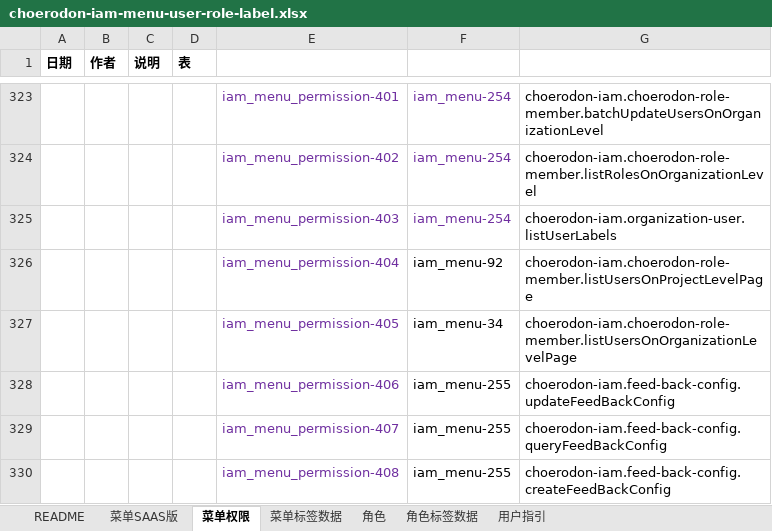
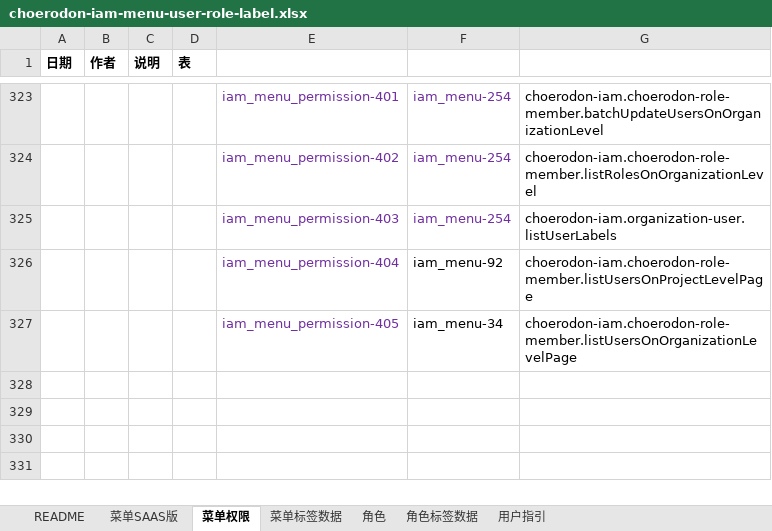
Before and after one commit to open-hand/choerodon-iam, an Excel workbook: src/main/resources/script/db/init-data/hzero_platform/hzero_platform/choerodon-iam-menu-user-role-label.xlsx, sheet 菜单权限, drawn as a sheet; only a part is shown, gaps mark what is left out; values as stored, in another font and other column widths than the file's, no borders; the diff names each change by its address in the sheet, - before the commit and + after, or states it on an @@ line.

```diff
--- a/src/main/resources/script/db/init-data/hzero_platform/hzero_platform/choerodon-iam-menu-user-role-label.xlsx (sheet 菜单权限)
+++ b/src/main/resources/script/db/init-data/hzero_platform/hzero_platform/choerodon-iam-menu-user-role-label.xlsx (sheet 菜单权限)
-row 328:  |  |  |  | iam_menu_permission-406 | iam_menu-255 | choerodon-iam.feed-back-config.updateFeedBackConfig
-row 329:  |  |  |  | iam_menu_permission-407 | iam_menu-255 | choerodon-iam.feed-back-config.queryFeedBackConfig
-row 330:  |  |  |  | iam_menu_permission-408 | iam_menu-255 | choerodon-iam.feed-back-config.createFeedBackConfig
```
Also changed, not shown: sheet 菜单SAAS版, sheet 角色.
